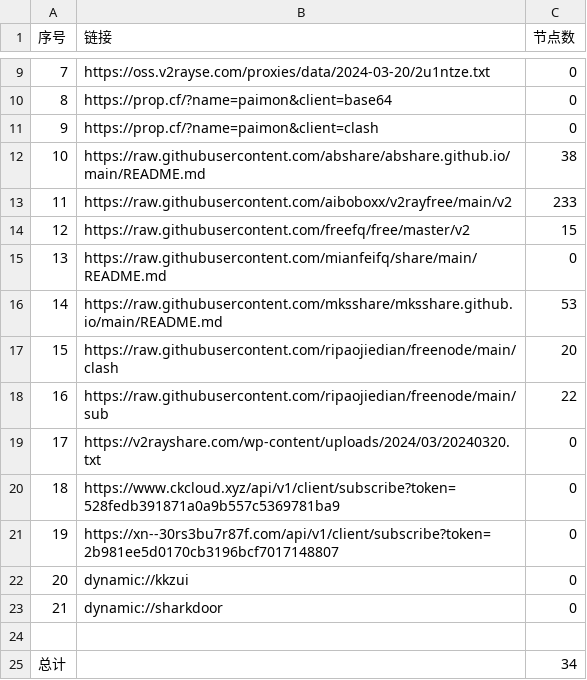
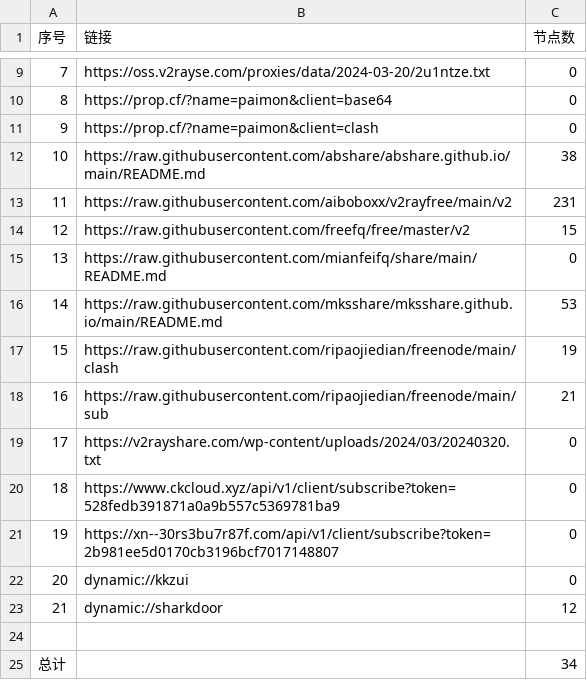
Before and after one commit to XCQ0607/node, a CSV file: list_result.csv, drawn as a sheet; only a part is shown, gaps mark what is left out.

```diff
--- a/list_result.csv
+++ b/list_result.csv
@@ -12,3 +12,3 @@
 10,https://raw.githubusercontent.com/abshare/abshare.github.io/main/README.md,38
-11,https://raw.githubusercontent.com/aiboboxx/v2rayfree/main/v2,233
+11,https://raw.githubusercontent.com/aiboboxx/v2rayfree/main/v2,231
 12,https://raw.githubusercontent.com/freefq/free/master/v2,15
@@ -16,4 +16,4 @@
 14,https://raw.githubusercontent.com/mksshare/mksshare.github.io/main/README.md,53
-15,https://raw.githubusercontent.com/ripaojiedian/freenode/main/clash,20
-16,https://raw.githubusercontent.com/ripaojiedian/freenode/main/sub,22
+15,https://raw.githubusercontent.com/ripaojiedian/freenode/main/clash,19
+16,https://raw.githubusercontent.com/ripaojiedian/freenode/main/sub,21
 17,https://v2rayshare.com/wp-content/uploads/2024/03/20240320.txt,0
@@ -22,3 +22,3 @@
 20,dynamic://kkzui,0
-21,dynamic://sharkdoor,0
+21,dynamic://sharkdoor,12
 
```
Also changed, not shown: 10 other files.
